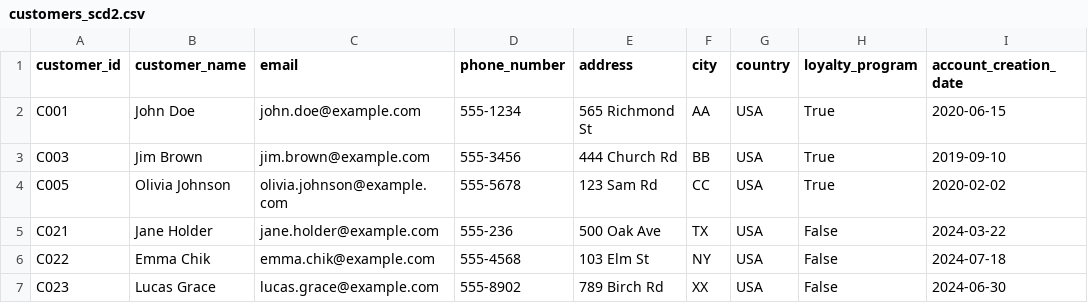
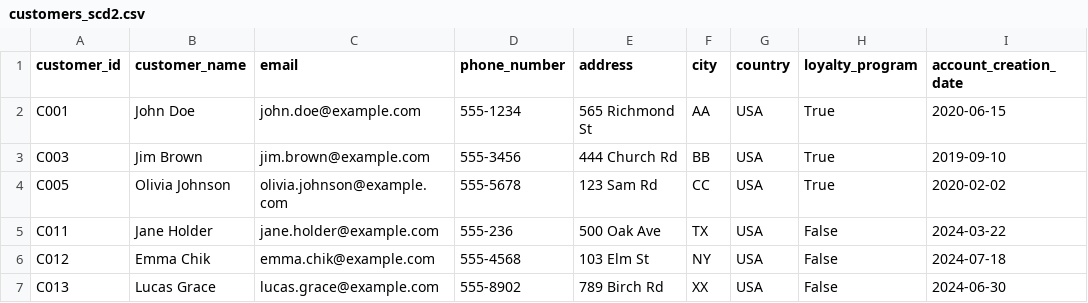
Before and after one commit to sampath-311/erp, a CSV file: datasets/incremental/incremental_v1/customers_scd2.csv, drawn as a sheet; only a part is shown; the diff names each change by its address in the sheet, - before the commit and + after, or states it on an @@ line.

Commit message:
Update customers_scd2.csv

```diff
--- a/datasets/incremental/incremental_v1/customers_scd2.csv
+++ b/datasets/incremental/incremental_v1/customers_scd2.csv
-A5 (customer_id): C021
+A5 (customer_id): C011
-A6 (customer_id): C022
+A6 (customer_id): C012
-A7 (customer_id): C023
+A7 (customer_id): C013
```
